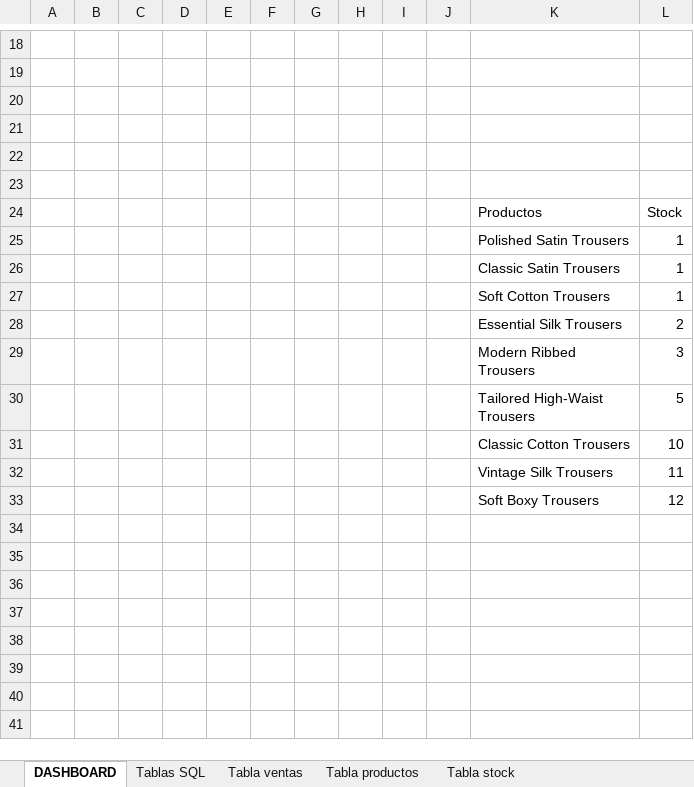
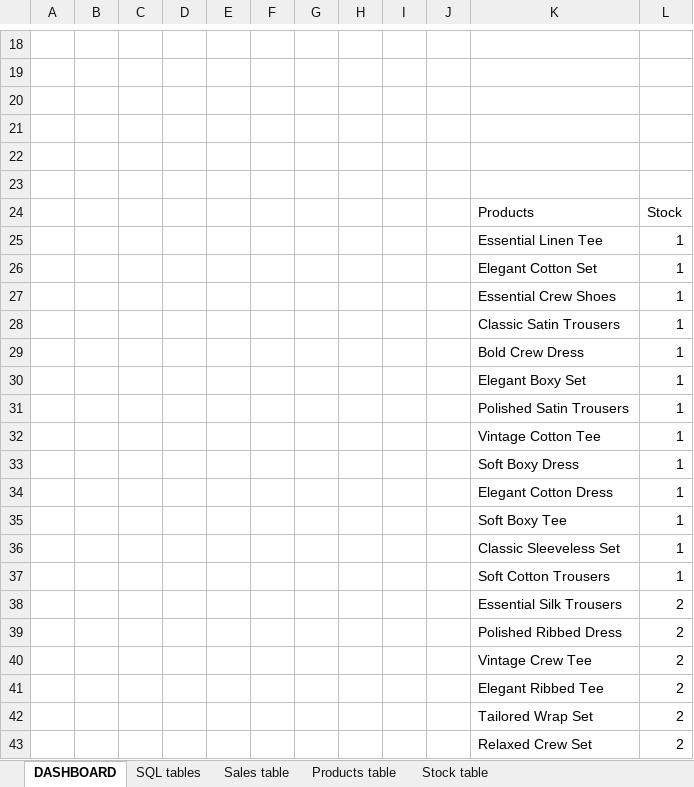
Before and after one commit to palomaferrero/Data-Analyst-Portfolio, an Excel workbook: 02-fashion-store-eu/fashion_store_eu.xlsx, sheet DASHBOARD, drawn as a sheet; only a part is shown, gaps mark what is left out; the shorter side is filled out with more unchanged rows; values as stored, in another font and other column widths than the file's, no borders; charts and pictures and conditional formats not drawn; addresses are those after the commit; the diff covers the shown part only; the diff names each change by its address in the sheet, - before the commit and + after, or states it on an @@ line.

```diff
--- a/02-fashion-store-eu/fashion_store_eu.xlsx (sheet DASHBOARD)
+++ b/02-fashion-store-eu/fashion_store_eu.xlsx (sheet DASHBOARD)
-sheet tab: Tablas SQL
+sheet tab: SQL tables
-sheet tab: Tabla ventas
+sheet tab: Sales table
-sheet tab: Tabla productos
+sheet tab: Products table
-sheet tab: Tabla stock
+sheet tab: Stock table
-K24: Productos
+K24: Products
+row 25:  |  |  |  |  |  |  |  |  |  | Essential Linen Tee | 1
+row 26:  |  |  |  |  |  |  |  |  |  | Elegant Cotton Set | 1
+row 27:  |  |  |  |  |  |  |  |  |  | Essential Crew Shoes | 1
+row 28:  |  |  |  |  |  |  |  |  |  | Classic Satin Trousers | 1
+row 29:  |  |  |  |  |  |  |  |  |  | Bold Crew Dress | 1
+row 30:  |  |  |  |  |  |  |  |  |  | Elegant Boxy Set | 1
+row 32:  |  |  |  |  |  |  |  |  |  | Vintage Cotton Tee | 1
+row 33:  |  |  |  |  |  |  |  |  |  | Soft Boxy Dress | 1
+row 34:  |  |  |  |  |  |  |  |  |  | Elegant Cotton Dress | 1
+row 35:  |  |  |  |  |  |  |  |  |  | Soft Boxy Tee | 1
-K36: Classic Satin Trousers
+K36: Classic Sleeveless Set
+row 39:  |  |  |  |  |  |  |  |  |  | Polished Ribbed Dress | 2
+row 40:  |  |  |  |  |  |  |  |  |  | Vintage Crew Tee | 2
+row 41:  |  |  |  |  |  |  |  |  |  | Elegant Ribbed Tee | 2
+row 42:  |  |  |  |  |  |  |  |  |  | Tailored Wrap Set | 2
+row 43:  |  |  |  |  |  |  |  |  |  | Relaxed Crew Set | 2
```
Also changed, not shown: 62 added rows, 1 removed row and 1 edited cell elsewhere in this sheet, sheet Sales table, sheet Stock table, sheet SQL tables, formulas that keep their value, charts or pictures, 1 other file.
